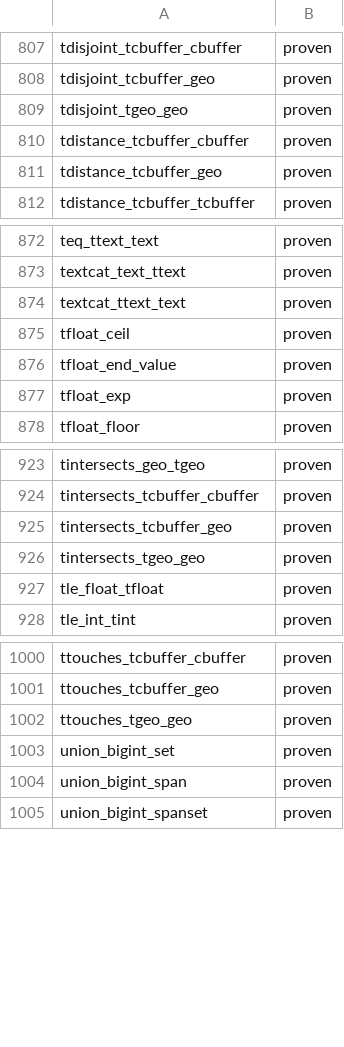
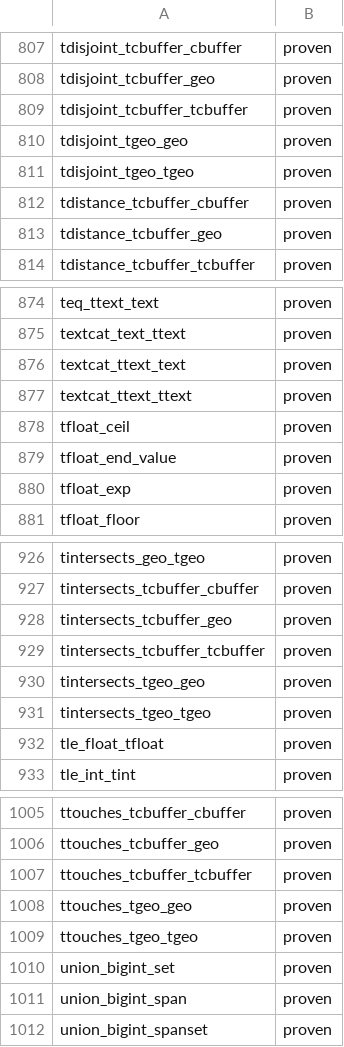
Before and after one commit to estebanzimanyi/MobilityNebula, a TSV file: tools/streaming_parity/feeds/nebula.feed.tsv, drawn as a sheet; only a part is shown, gaps mark what is left out.

Commit message:
Add the tgeo/tcbuffer/ttext two-temporal operators (7 ops)
Extend the two-temporal shape to the spatial and text subtypes: build
both operands from per-event instant columns (tgeompoint via SRID=4326
points, tcbuffer, ttext via double-quoted text) at a shared timestamp.
Covers tdisjoint/tintersects/ttouches for tgeo_tgeo and tcbuffer_tcbuffer
(result tbool) and textcat_ttext_ttext (result ttext). Verified against
the genuine MEOS results (tdisjoint of distinct points -> t, textcat ->
concatenation). Streaming parity rises from 999 to 1006 of 1949 (51.3%
-> 51.6%).

```diff
--- a/tools/streaming_parity/feeds/nebula.feed.tsv
+++ b/tools/streaming_parity/feeds/nebula.feed.tsv
@@ -808,3 +808,5 @@ tdisjoint_tcbuffer_cbuffer	proven
 tdisjoint_tcbuffer_geo	proven
+tdisjoint_tcbuffer_tcbuffer	proven
 tdisjoint_tgeo_geo	proven
+tdisjoint_tgeo_tgeo	proven
 tdistance_tcbuffer_cbuffer	proven
@@ -874,2 +876,3 @@ textcat_text_ttext	proven
 textcat_ttext_text	proven
+textcat_ttext_ttext	proven
 tfloat_ceil	proven
@@ -925,3 +928,5 @@ tintersects_tcbuffer_cbuffer	proven
 tintersects_tcbuffer_geo	proven
+tintersects_tcbuffer_tcbuffer	proven
 tintersects_tgeo_geo	proven
+tintersects_tgeo_tgeo	proven
 tle_float_tfloat	proven
@@ -1001,3 +1006,5 @@ ttouches_tcbuffer_cbuffer	proven
 ttouches_tcbuffer_geo	proven
+ttouches_tcbuffer_tcbuffer	proven
 ttouches_tgeo_geo	proven
+ttouches_tgeo_tgeo	proven
 union_bigint_set	proven
```
Also changed, not shown: 40 other files.
